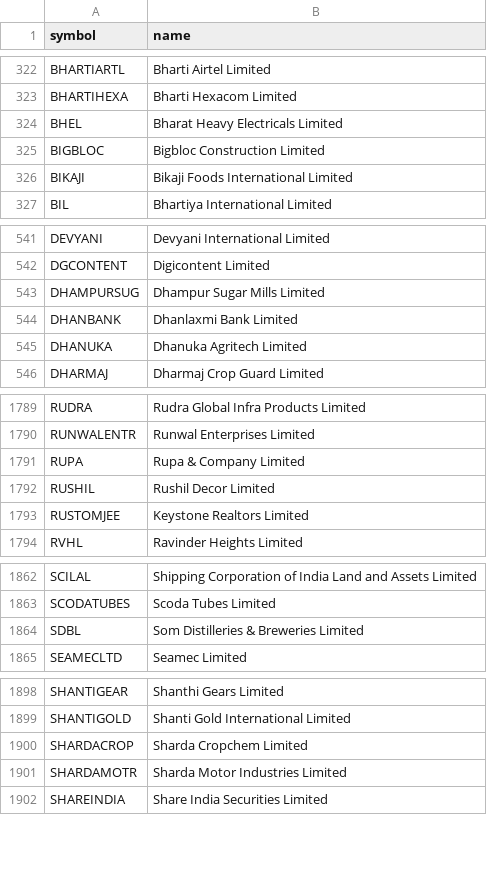
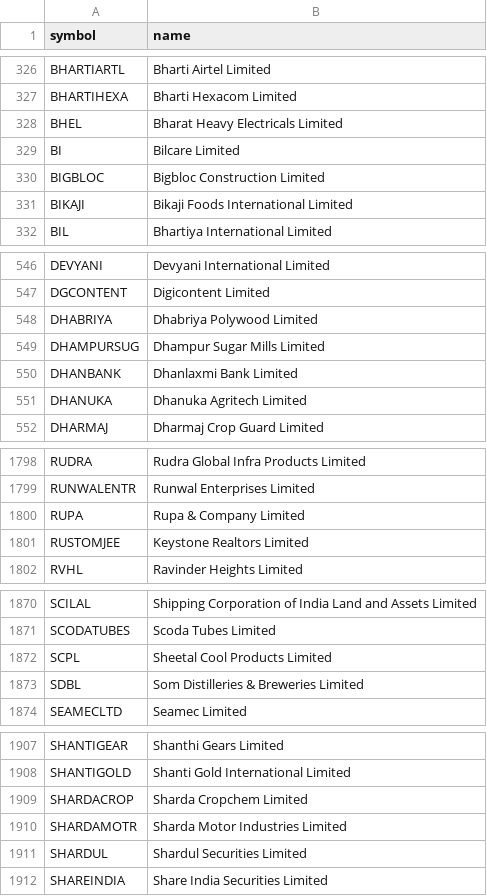
Before and after one commit to shisharay2468-sys/MOMENTUM-PF-ADVANCED, a CSV file: momentum-v2/universe.csv, drawn as a sheet; only a part is shown, gaps mark what is left out; removed rows and columns are numbered as before the commit, all else as after; the diff covers the shown part only; the diff names each change by its address in the sheet, - before the commit and + after, or states it on an @@ line.

```diff
--- a/momentum-v2/universe.csv
+++ b/momentum-v2/universe.csv
+row 329: BI | Bilcare Limited
+row 548: DHABRIYA | Dhabriya Polywood Limited
-row 1792: RUSHIL | Rushil Decor Limited
+row 1872: SCPL | Sheetal Cool Products Limited
+row 1911: SHARDUL | Shardul Securities Limited
```
Also changed, not shown: 9 added rows elsewhere in this file, 8 other files.
